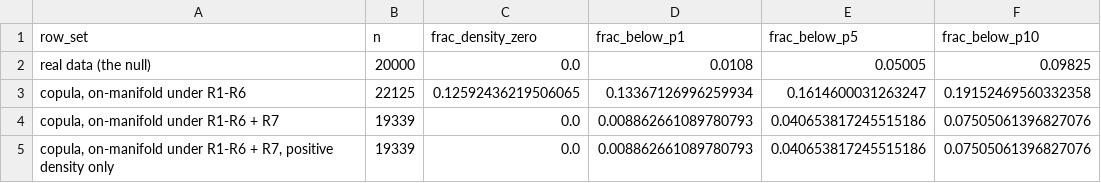
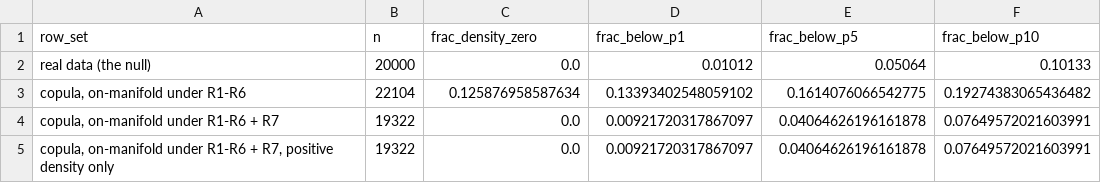
Before and after one commit to kontramind/dgp-quality-scoring, a CSV file: results/r7_decomp.csv, drawn as a sheet.

Commit message:
r7_decomp results across 5 DGP seeds x 5 copula seeds, run against 8365b2e
Run on a clean tree at the commit that introduces the DGP-seed loop; the manifest
carries that SHA with git_dirty false.

Sign condition 3 now has a provenanced home: frac_density_zero among on-manifold
rows, pre- and post-R7, is recorded per DGP seed in the manifest rather than in an
uncommitted scratchpad. The post-R7 figure is exactly zero on all five seeds, and
the R7 and positive-density rows are identical on all five, so R7 catches every
zero-density mechanism among rule-clean copula rows rather than the largest one.

The real-data null lands on its 0.01 / 0.05 / 0.10 targets on all three
percentiles. Numbers are in results/ and manifests/; do not quote them from here.

The pre-R7 magnitude is a statistic and moves with n; the earlier scratchpad
measurement was taken at n_samples=40000 and does not transfer to this script's
50000. n was not changed to make it match.

```diff
--- a/results/r7_decomp.csv
+++ b/results/r7_decomp.csv
@@ -1,5 +1,5 @@
 row_set,n,frac_density_zero,frac_below_p1,frac_below_p5,frac_below_p10
-real data (the null),20000,0.0,0.0108,0.05005,0.09825
-"copula, on-manifold under R1-R6",22125,0.12592436219506065,0.13367126996259934,0.1614600031263247,0.19152469560332358
-"copula, on-manifold under R1-R6 + R7",19339,0.0,0.008862661089780793,0.040653817245515186,0.07505061396827076
-"copula, on-manifold under R1-R6 + R7, positive density only",19339,0.0,0.008862661089780793,0.040653817245515186,0.07505061396827076
+real data (the null),20000,0.0,0.01012,0.05064,0.10133
+"copula, on-manifold under R1-R6",22104,0.125876958587634,0.13393402548059102,0.1614076066542775,0.19274383065436482
+"copula, on-manifold under R1-R6 + R7",19322,0.0,0.00921720317867097,0.04064626196161878,0.07649572021603991
+"copula, on-manifold under R1-R6 + R7, positive density only",19322,0.0,0.00921720317867097,0.04064626196161878,0.07649572021603991
```
Also changed, not shown: results/r7_decomp_diagnostics.csv, 1 other file.
